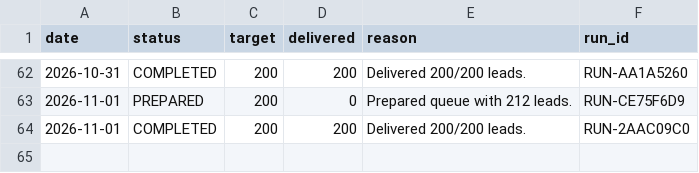
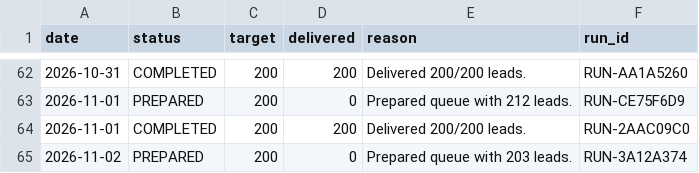
Before and after one commit to ayushdesign4/daily-lead-agent, a CSV file: data/daily_runs.csv, drawn as a sheet; only a part is shown, gaps mark what is left out.

```diff
--- a/data/daily_runs.csv
+++ b/data/daily_runs.csv
@@ -124 +124,2 @@ date,status,target,delivered,reason,run_id
 2026-11-01,COMPLETED,200,200,Delivered 200/200 leads.,RUN-2AAC09C0
+2026-11-02,PREPARED,200,0,Prepared queue with 203 leads.,RUN-3A12A374
```
Also changed, not shown: 6 other files.
